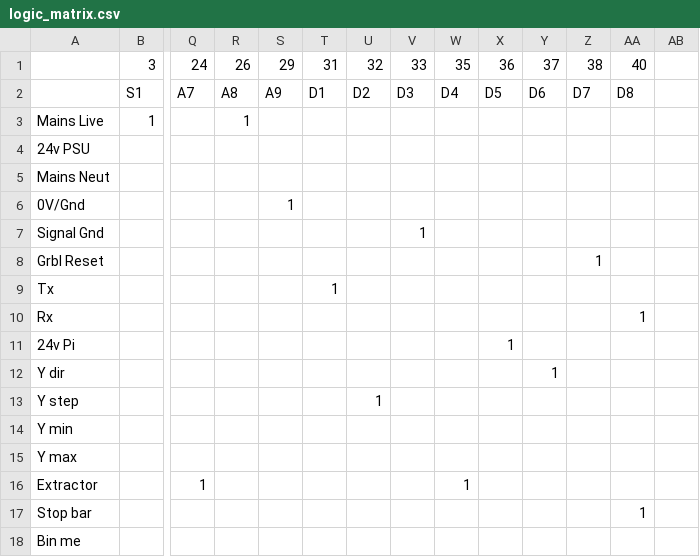
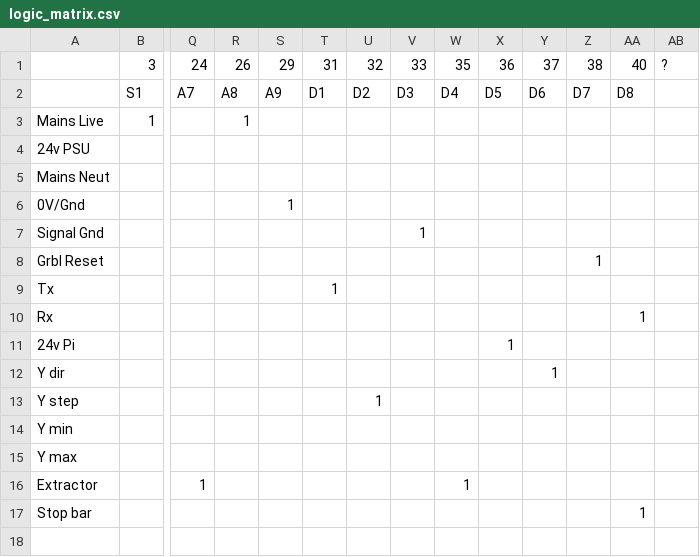
Before and after one commit to YetiTool/production-loom-checker, a CSV file: src/looms/SB_Upper/logic_matrix.csv, drawn as a sheet; only a part is shown, gaps mark what is left out; rows hold the shown columns only; the diff names each change by its address in the sheet, - before the commit and + after, or states it on an @@ line.

Commit message:
Bad pin test

```diff
--- a/src/looms/SB_Upper/logic_matrix.csv
+++ b/src/looms/SB_Upper/logic_matrix.csv
-AB1: (empty)
+AB1: ?
-row 18: Bin me
```
